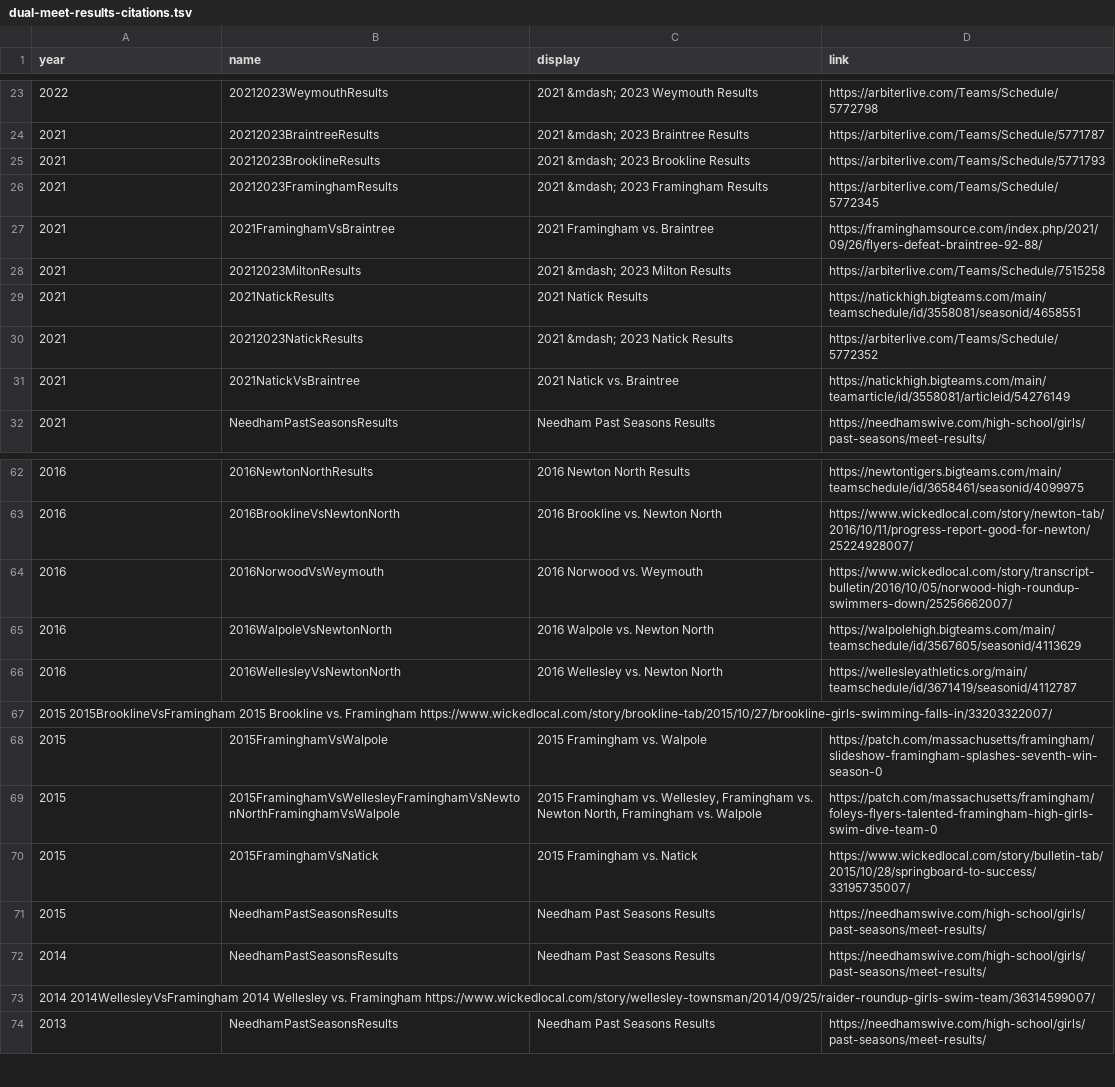
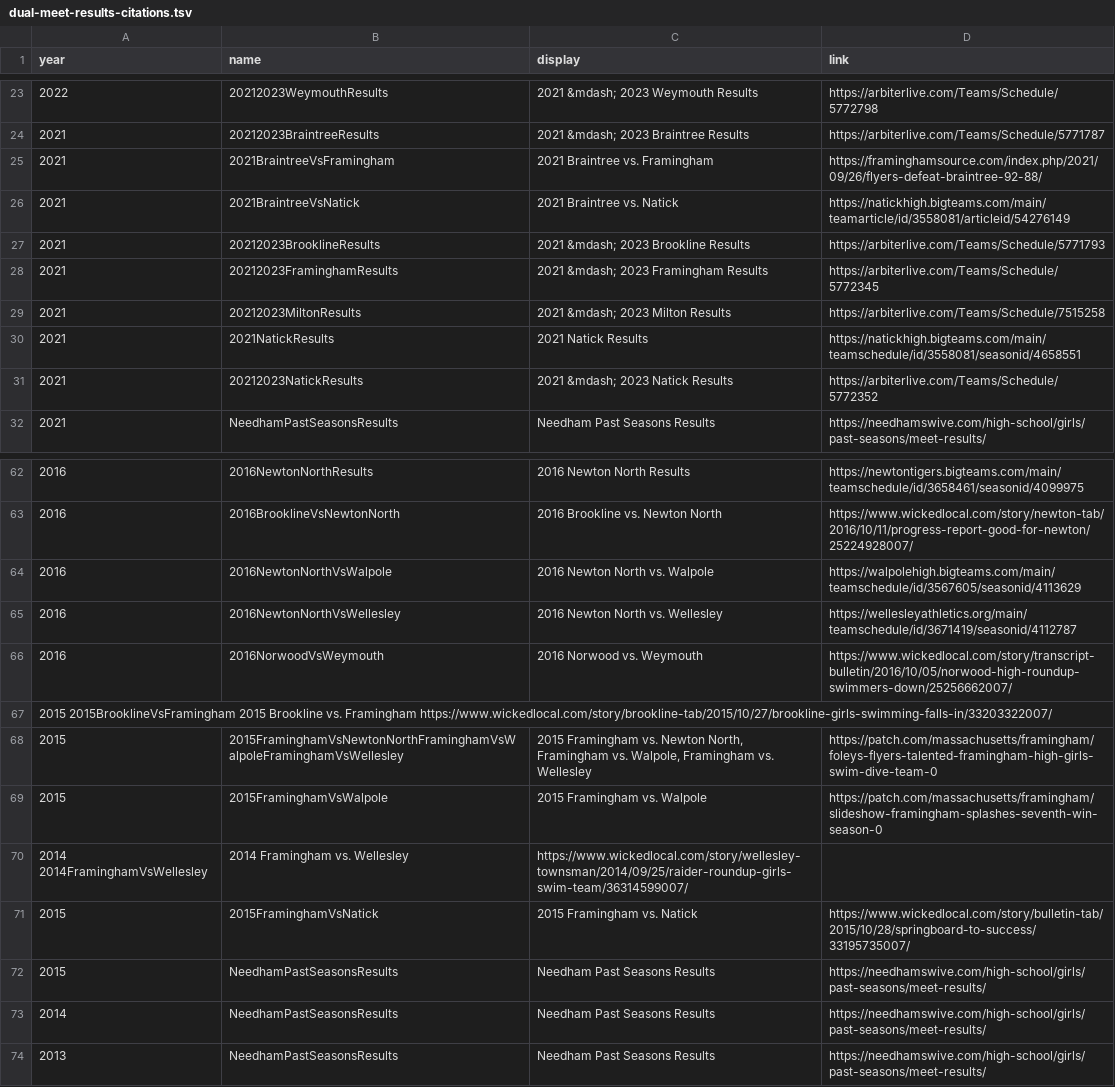
Before and after one commit to needhamswive/needhamswive.github.io, a TSV file: _data/high-school/archives/fall/girls/meet-results/bay-state-conference/dual-meet-results-citations.tsv, drawn as a sheet; only a part is shown, gaps mark what is left out; removed rows and columns are numbered as before the commit, all else as after; the diff covers the shown part only; the diff names each change by its address in the sheet, - before the commit and + after, or states it on an @@ line.

Commit message:
Alphabetize

```diff
--- a/_data/high-school/archives/fall/girls/meet-results/bay-state-conference/dual-meet-results-citations.tsv
+++ b/_data/high-school/archives/fall/girls/meet-results/bay-state-conference/dual-meet-results-citations.tsv
+row 25: 2021 | 2021BraintreeVsFramingham | 2021 Braintree vs. Framingham | https://framinghamsource.com/index.php/2021/09/26/flyers-defeat-braintree-92-88/
+row 26: 2021 | 2021BraintreeVsNatick | 2021 Braintree vs. Natick | https://natickhigh.bigteams.com/main/teamarticle/id/3558081/articleid/54276149
-row 27: 2021 | 2021FraminghamVsBraintree | 2021 Framingham vs. Braintree | https://framinghamsource.com/index.php/2021/09/26/flyers-defeat-braintree-92-88/
-row 31: 2021 | 2021NatickVsBraintree | 2021 Natick vs. Braintree | https://natickhigh.bigteams.com/main/teamarticle/id/3558081/articleid/54276149
+row 64: 2016 | 2016NewtonNorthVsWalpole | 2016 Newton North vs. Walpole | https://walpolehigh.bigteams.com/main/teamschedule/id/3567605/seasonid/4113629
+row 65: 2016 | 2016NewtonNorthVsWellesley | 2016 Newton North vs. Wellesley | https://wellesleyathletics.org/main/teamschedule/id/3671419/seasonid/4112787
-row 65: 2016 | 2016WalpoleVsNewtonNorth | 2016 Walpole vs. Newton North | https://walpolehigh.bigteams.com/main/teamschedule/id/3567605/seasonid/4113629
-row 66: 2016 | 2016WellesleyVsNewtonNorth | 2016 Wellesley vs. Newton North | https://wellesleyathletics.org/main/teamschedule/id/3671419/seasonid/4112787
+row 68: 2015 | 2015FraminghamVsNewtonNorthFraminghamVsWalpoleFraminghamVsWellesley | 2015 Framingham vs. Newton North, Framingham vs. Walpole, Framingham vs. Wellesley | https://patch.com/massachusetts/framingham/foleys-flyers-talented-framingham-high-girls-swim-dive-team-0
-row 69: 2015 | 2015FraminghamVsWellesleyFraminghamVsNewtonNorthFraminghamVsWalpole | 2015 Framingham vs. Wellesley, Framingham vs. Newton North, Framingham vs. Walpole | https://patch.com/massachusetts/framingham/foleys-flyers-talented-framingham-high-girls-swim-dive-team-0
+row 70: 2014 2014FraminghamVsWellesley | 2014 Framingham vs. Wellesley | https://www.wickedlocal.com/story/wellesley-townsman/2014/09/25/raider-roundup-girls-swim-team/36314599007/
-row 73: 2014 2014WellesleyVsFramingham 2014 Wellesley vs. Framingham https://www.wickedlocal.com/story/wellesley-townsman/2014/09/25/raider-roundup-girls-swim-team/36314599007/
```
Also changed, not shown: 2 added rows, 2 removed rows and 2 edited cells elsewhere in this file.
